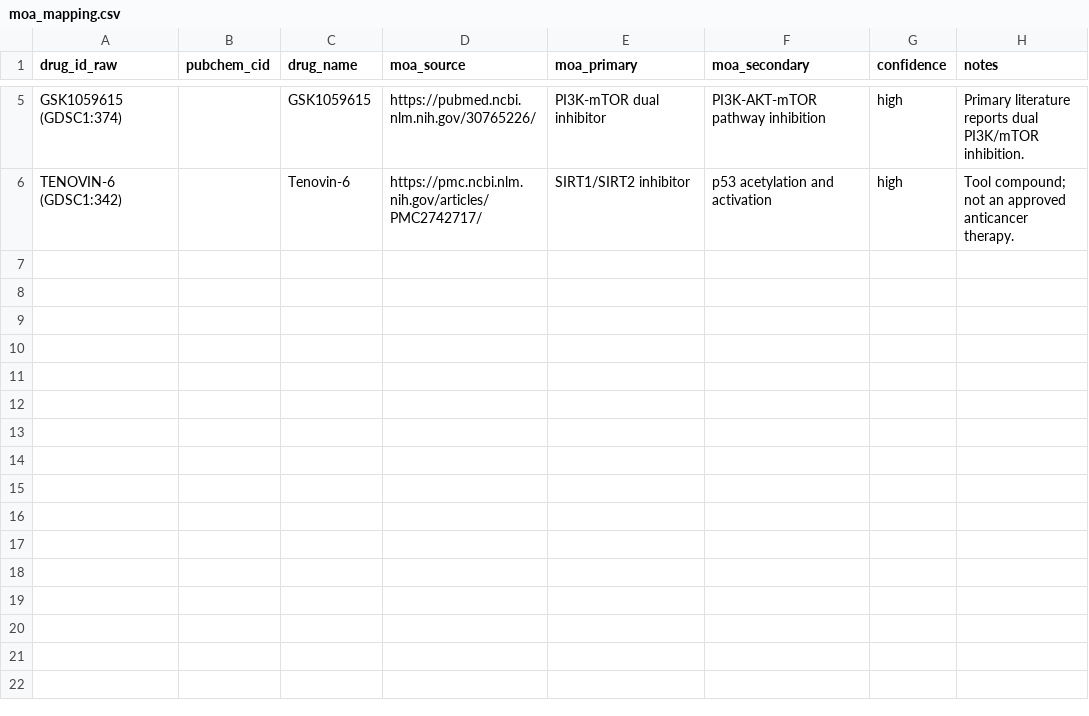
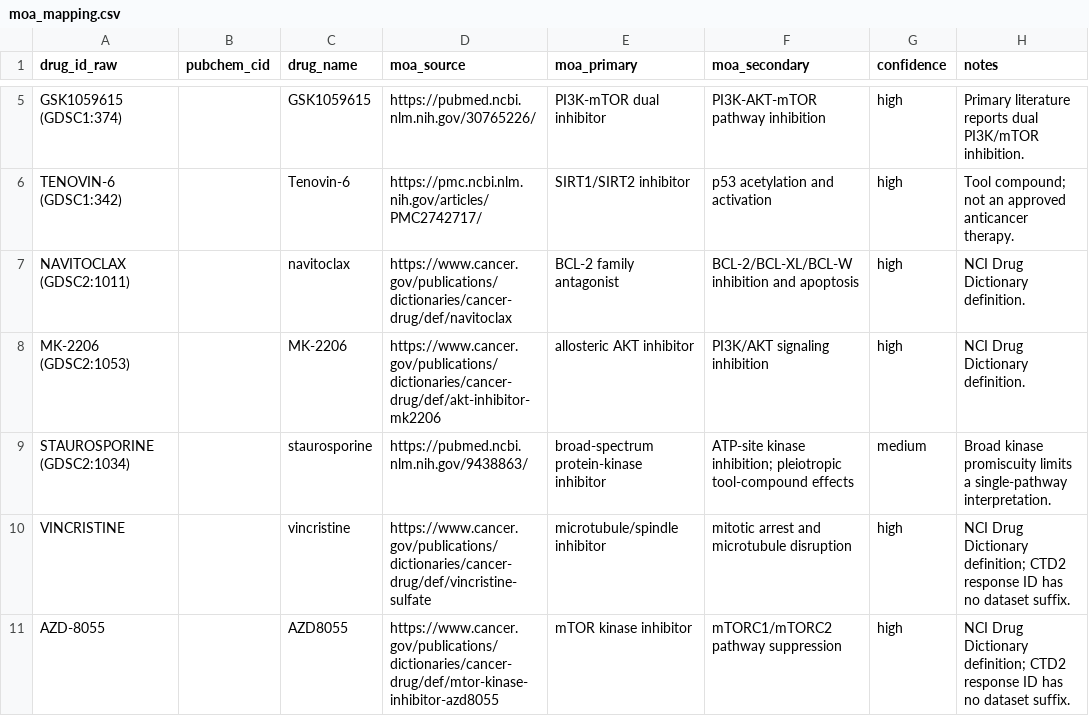
Before and after one commit to camontefusco/more-omics-is-not-always-better, a CSV file: docs/moa_mapping.csv, drawn as a sheet; only a part is shown, gaps mark what is left out.

Commit message:
Expand MoA mapping for cross-dataset evaluation drugs

```diff
--- a/docs/moa_mapping.csv
+++ b/docs/moa_mapping.csv
@@ -6 +6,6 @@ GSK1059615 (GDSC1:374),,GSK1059615,https://pubmed.ncbi.nlm.nih.gov/30765226/,PI3
 TENOVIN-6 (GDSC1:342),,Tenovin-6,https://pmc.ncbi.nlm.nih.gov/articles/PMC2742717/,SIRT1/SIRT2 inhibitor,p53 acetylation and activation,high,"Tool compound; not an approved anticancer therapy."
+NAVITOCLAX (GDSC2:1011),,navitoclax,https://www.cancer.gov/publications/dictionaries/cancer-drug/def/navitoclax,BCL-2 family antagonist,BCL-2/BCL-XL/BCL-W inhibition and apoptosis,high,"NCI Drug Dictionary definition."
+MK-2206 (GDSC2:1053),,MK-2206,https://www.cancer.gov/publications/dictionaries/cancer-drug/def/akt-inhibitor-mk2206,allosteric AKT inhibitor,PI3K/AKT signaling inhibition,high,"NCI Drug Dictionary definition."
+STAUROSPORINE (GDSC2:1034),,staurosporine,https://pubmed.ncbi.nlm.nih.gov/9438863/,broad-spectrum protein-kinase inhibitor,ATP-site kinase inhibition; pleiotropic tool-compound effects,medium,"Broad kinase promiscuity limits a single-pathway interpretation."
+VINCRISTINE,,vincristine,https://www.cancer.gov/publications/dictionaries/cancer-drug/def/vincristine-sulfate,microtubule/spindle inhibitor,mitotic arrest and microtubule disruption,high,"NCI Drug Dictionary definition; CTD2 response ID has no dataset suffix."
+AZD-8055,,AZD8055,https://www.cancer.gov/publications/dictionaries/cancer-drug/def/mtor-kinase-inhibitor-azd8055,mTOR kinase inhibitor,mTORC1/mTORC2 pathway suppression,high,"NCI Drug Dictionary definition; CTD2 response ID has no dataset suffix."
```
